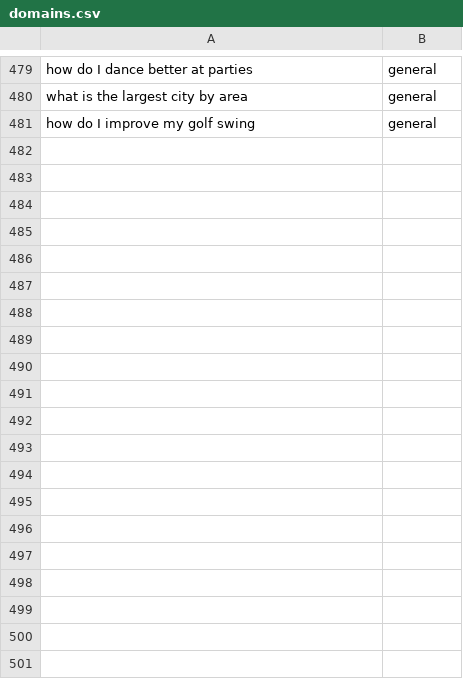
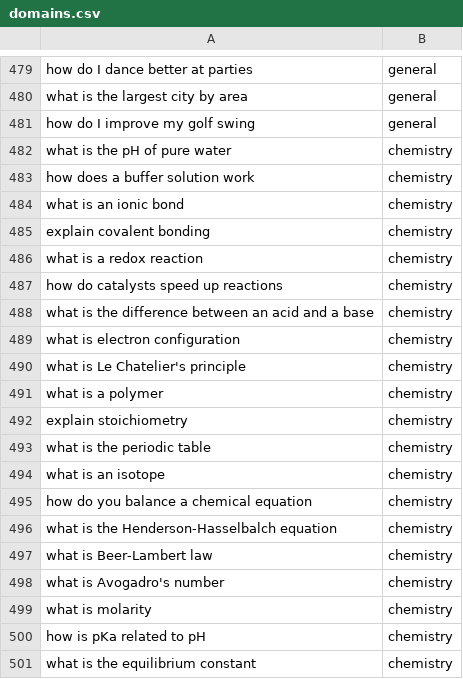
Before and after one commit to Lachi-Amine/no-transformer-, a CSV file: training/datasets/domains.csv, drawn as a sheet; only a part is shown, gaps mark what is left out; the diff covers the shown part only; the diff names each change by its address in the sheet, - before the commit and + after, or states it on an @@ line.

```diff
--- a/training/datasets/domains.csv
+++ b/training/datasets/domains.csv
+row 482: what is the pH of pure water | chemistry
+row 483: how does a buffer solution work | chemistry
+row 484: what is an ionic bond | chemistry
+row 485: explain covalent bonding | chemistry
+row 486: what is a redox reaction | chemistry
+row 487: how do catalysts speed up reactions | chemistry
+row 488: what is the difference between an acid and a base | chemistry
+row 489: what is electron configuration | chemistry
+row 490: what is Le Chatelier's principle | chemistry
+row 491: what is a polymer | chemistry
+row 492: explain stoichiometry | chemistry
+row 493: what is the periodic table | chemistry
+row 494: what is an isotope | chemistry
+row 495: how do you balance a chemical equation | chemistry
+row 496: what is the Henderson-Hasselbalch equation | chemistry
+row 497: what is Beer-Lambert law | chemistry
+row 498: what is Avogadro's number | chemistry
+row 499: what is molarity | chemistry
+row 500: how is pKa related to pH | chemistry
+row 501: what is the equilibrium constant | chemistry
```
Also changed, not shown: 40 added rows elsewhere in this file, training/datasets/epistemic.csv, training/datasets/intents_auto.csv, 10 other files.
